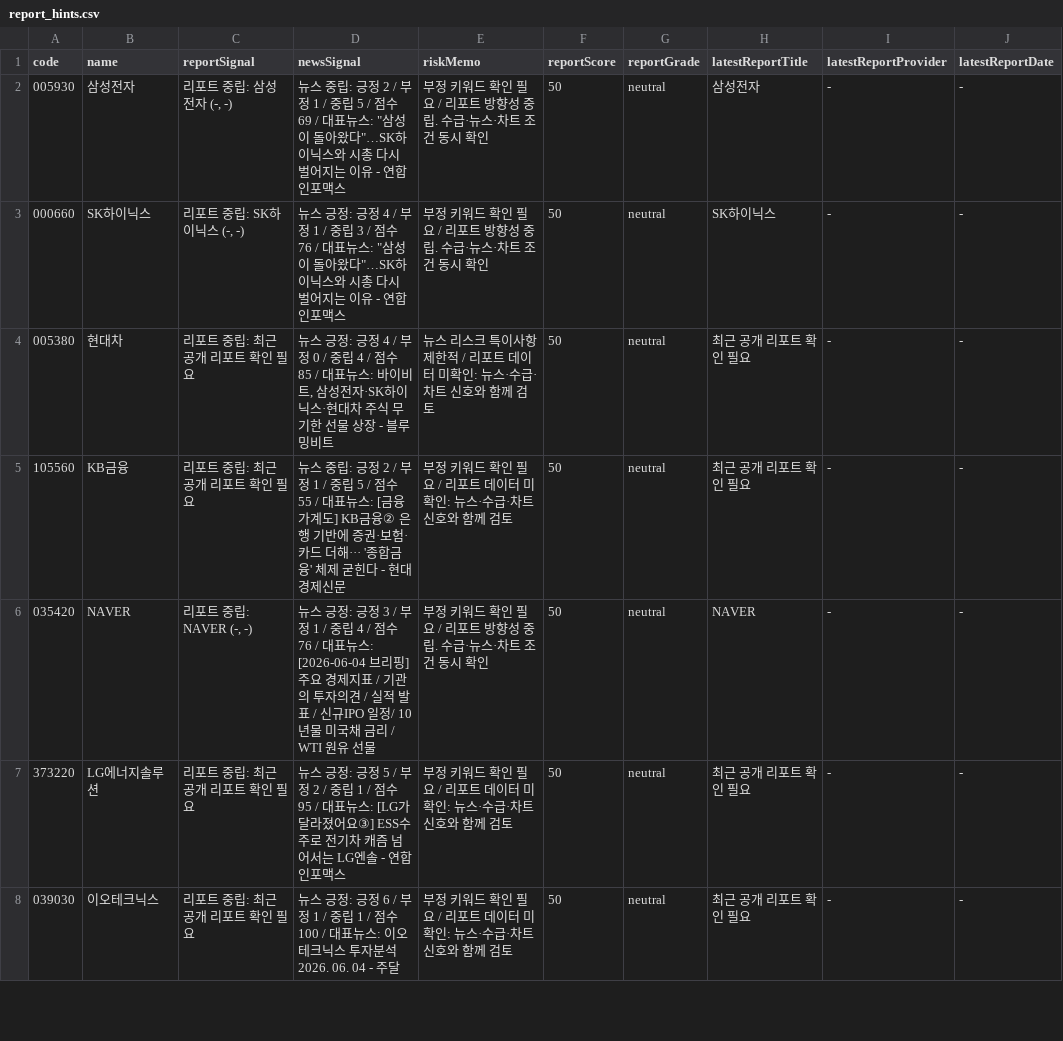
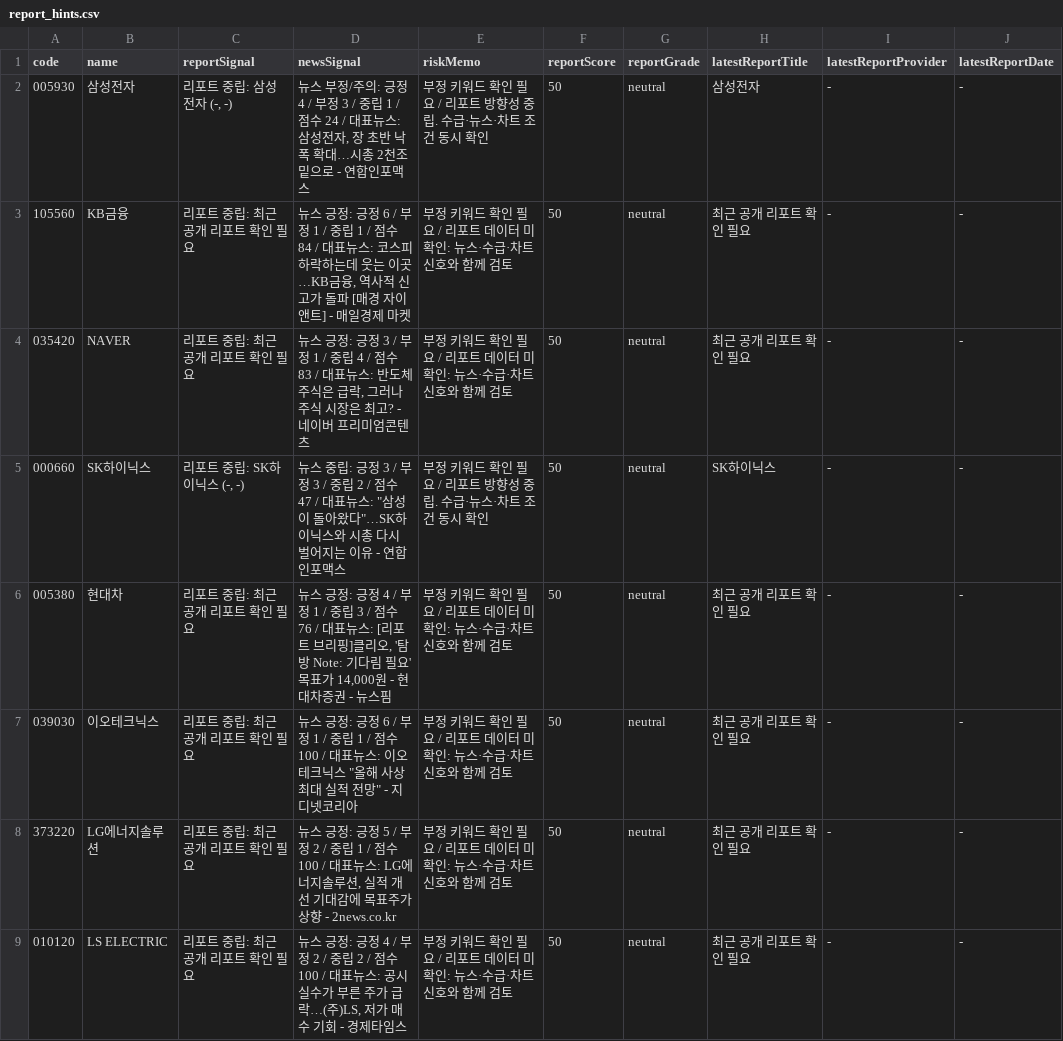
Before and after one commit to babbu28238/investment-json-data, a CSV file: report_hints.csv, drawn as a sheet; only a part is shown; the diff covers the shown part only.

```diff
--- a/report_hints.csv
+++ b/report_hints.csv
@@ -1,8 +1,9 @@
 code,name,reportSignal,newsSignal,riskMemo,reportScore,reportGrade,latestReportTitle,latestReportProvider,latestReportDate
-005930,삼성전자,"리포트 중립: 삼성전자 (-, -)","뉴스 중립: 긍정 2 / 부정 1 / 중립 5 / 점수 69 / 대표뉴스: ""삼성이 돌아왔다""…SK하이닉스와 시총 다시 벌어지는 이유 - 연합인포맥스",부정 키워드 확인 필요 / 리포트 방향성 중립. 수급·뉴스·차트 조건 동시 확인,50,neutral,삼성전자,-,-
-000660,SK하이닉스,"리포트 중립: SK하이닉스 (-, -)","뉴스 긍정: 긍정 4 / 부정 1 / 중립 3 / 점수 76 / 대표뉴스: ""삼성이 돌아왔다""…SK하이닉스와 시총 다시 벌어지는 이유 - 연합인포맥스",부정 키워드 확인 필요 / 리포트 방향성 중립. 수급·뉴스·차트 조건 동시 확인,50,neutral,SK하이닉스,-,-
-005380,현대차,리포트 중립: 최근 공개 리포트 확인 필요,"뉴스 긍정: 긍정 4 / 부정 0 / 중립 4 / 점수 85 / 대표뉴스: 바이비트, 삼성전자·SK하이닉스·현대차 주식 무기한 선물 상장 - 블루밍비트",뉴스 리스크 특이사항 제한적 / 리포트 데이터 미확인: 뉴스·수급·차트 신호와 함께 검토,50,neutral,최근 공개 리포트 확인 필요,-,-
-105560,KB금융,리포트 중립: 최근 공개 리포트 확인 필요,뉴스 중립: 긍정 2 / 부정 1 / 중립 5 / 점수 55 / 대표뉴스: [금융가계도] KB금융② 은행 기반에 증권·보험·카드 더해··· '종합금융' 체제 굳힌다 - 현대경제신문,부정 키워드 확인 필요 / 리포트 데이터 미확인: 뉴스·수급·차트 신호와 함께 검토,50,neutral,최근 공개 리포트 확인 필요,-,-
-035420,NAVER,"리포트 중립: NAVER (-, -)",뉴스 긍정: 긍정 3 / 부정 1 / 중립 4 / 점수 76 / 대표뉴스: [2026-06-04 브리핑] 주요 경제지표 / 기관의 투자의견 / 실적 발표 / 신규IPO 일정/ 10년물 미국채 금리 / WTI 원유 선물 ,부정 키워드 확인 필요 / 리포트 방향성 중립. 수급·뉴스·차트 조건 동시 확인,50,neutral,NAVER,-,-
-373220,LG에너지솔루션,리포트 중립: 최근 공개 리포트 확인 필요,뉴스 긍정: 긍정 5 / 부정 2 / 중립 1 / 점수 95 / 대표뉴스: [LG가 달라졌어요③] ESS수주로 전기차 캐즘 넘어서는 LG엔솔 - 연합인포맥스,부정 키워드 확인 필요 / 리포트 데이터 미확인: 뉴스·수급·차트 신호와 함께 검토,50,neutral,최근 공개 리포트 확인 필요,-,-
-039030,이오테크닉스,리포트 중립: 최근 공개 리포트 확인 필요,뉴스 긍정: 긍정 6 / 부정 1 / 중립 1 / 점수 100 / 대표뉴스: 이오테크닉스 투자분석 2026. 06. 04 - 주달,부정 키워드 확인 필요 / 리포트 데이터 미확인: 뉴스·수급·차트 신호와 함께 검토,50,neutral,최근 공개 리포트 확인 필요,-,-
+005930,삼성전자,"리포트 중립: 삼성전자 (-, -)","뉴스 부정/주의: 긍정 4 / 부정 3 / 중립 1 / 점수 24 / 대표뉴스: 삼성전자, 장 초반 낙폭 확대…시총 2천조 밑으로 - 연합인포맥스",부정 키워드 확인 필요 / 리포트 방향성 중립. 수급·뉴스·차트 조건 동시 확인,50,neutral,삼성전자,-,-
+105560,KB금융,리포트 중립: 최근 공개 리포트 확인 필요,"뉴스 긍정: 긍정 6 / 부정 1 / 중립 1 / 점수 84 / 대표뉴스: 코스피 하락하는데 웃는 이곳…KB금융, 역사적 신고가 돌파 [매경 자이앤트] - 매일경제 마켓",부정 키워드 확인 필요 / 리포트 데이터 미확인: 뉴스·수급·차트 신호와 함께 검토,50,neutral,최근 공개 리포트 확인 필요,-,-
+035420,NAVER,리포트 중립: 최근 공개 리포트 확인 필요,"뉴스 긍정: 긍정 3 / 부정 1 / 중립 4 / 점수 83 / 대표뉴스: 반도체 주식은 급락, 그러나 주식 시장은 최고? - 네이버 프리미엄콘텐츠",부정 키워드 확인 필요 / 리포트 데이터 미확인: 뉴스·수급·차트 신호와 함께 검토,50,neutral,최근 공개 리포트 확인 필요,-,-
+000660,SK하이닉스,"리포트 중립: SK하이닉스 (-, -)","뉴스 중립: 긍정 3 / 부정 3 / 중립 2 / 점수 47 / 대표뉴스: ""삼성이 돌아왔다""…SK하이닉스와 시총 다시 벌어지는 이유 - 연합인포맥스",부정 키워드 확인 필요 / 리포트 방향성 중립. 수급·뉴스·차트 조건 동시 확인,50,neutral,SK하이닉스,-,-
+005380,현대차,리포트 중립: 최근 공개 리포트 확인 필요,"뉴스 긍정: 긍정 4 / 부정 1 / 중립 3 / 점수 76 / 대표뉴스: [리포트 브리핑]클리오, '탐방 Note: 기다림 필요' 목표가 14,000원 - 현대차증권 - 뉴스핌",부정 키워드 확인 필요 / 리포트 데이터 미확인: 뉴스·수급·차트 신호와 함께 검토,50,neutral,최근 공개 리포트 확인 필요,-,-
+039030,이오테크닉스,리포트 중립: 최근 공개 리포트 확인 필요,"뉴스 긍정: 긍정 6 / 부정 1 / 중립 1 / 점수 100 / 대표뉴스: 이오테크닉스 ""올해 사상 최대 실적 전망"" - 지디넷코리아",부정 키워드 확인 필요 / 리포트 데이터 미확인: 뉴스·수급·차트 신호와 함께 검토,50,neutral,최근 공개 리포트 확인 필요,-,-
+373220,LG에너지솔루션,리포트 중립: 최근 공개 리포트 확인 필요,"뉴스 긍정: 긍정 5 / 부정 2 / 중립 1 / 점수 100 / 대표뉴스: LG에너지솔루션, 실적 개선 기대감에 목표주가 상향 - 2news.co.kr",부정 키워드 확인 필요 / 리포트 데이터 미확인: 뉴스·수급·차트 신호와 함께 검토,50,neutral,최근 공개 리포트 확인 필요,-,-
+010120,LS ELECTRIC,리포트 중립: 최근 공개 리포트 확인 필요,"뉴스 긍정: 긍정 4 / 부정 2 / 중립 2 / 점수 100 / 대표뉴스: 공시 실수가 부른 주가 급락…(주)LS, 저가 매수 기회 - 경제타임스",부정 키워드 확인 필요 / 리포트 데이터 미확인: 뉴스·수급·차트 신호와 함께 검토,50,neutral,최근 공개 리포트 확인 필요,-,-
```
Also changed, not shown: 3 added rows, 4 removed rows and 24 edited cells elsewhere in this file, stock_candidates_input.csv, supply_flow_input.csv, 24 other files.
